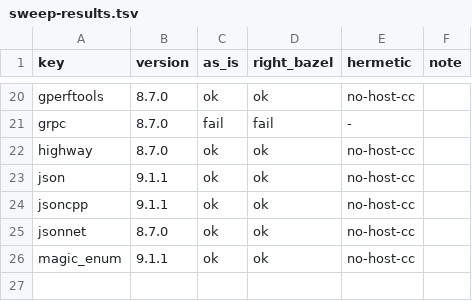
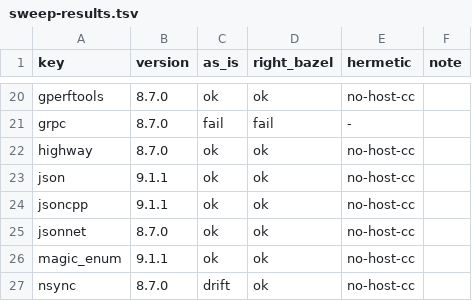
Before and after one commit to dan-stowell/bazel-museum, a TSV file: wild/sweep-results.tsv, drawn as a sheet; only a part is shown, gaps mark what is left out; the diff names each change by its address in the sheet, - before the commit and + after, or states it on an @@ line.

Commit message:
wild sweep: nsync (as-is=drift, right-bazel=ok, hermetic=no-host-cc)

```diff
--- a/wild/sweep-results.tsv
+++ b/wild/sweep-results.tsv
+row 27: nsync | 8.7.0 | drift | ok | no-host-cc
```
Also changed, not shown: 1 other file.
